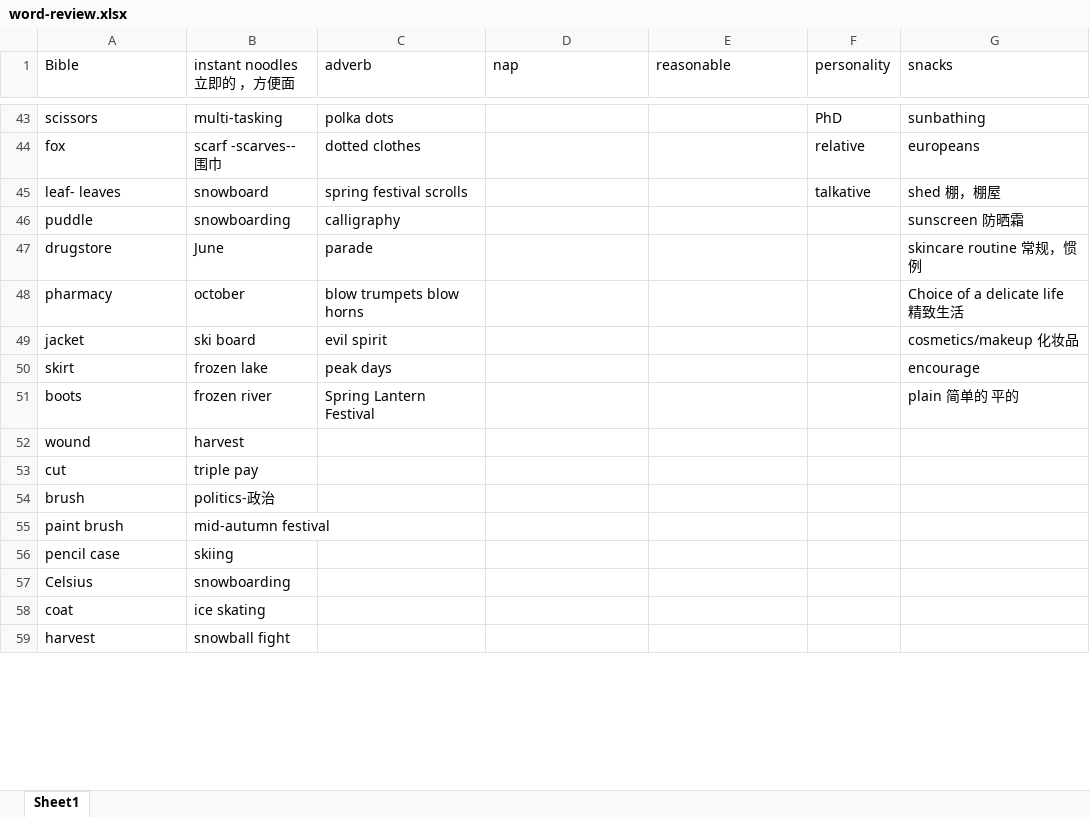
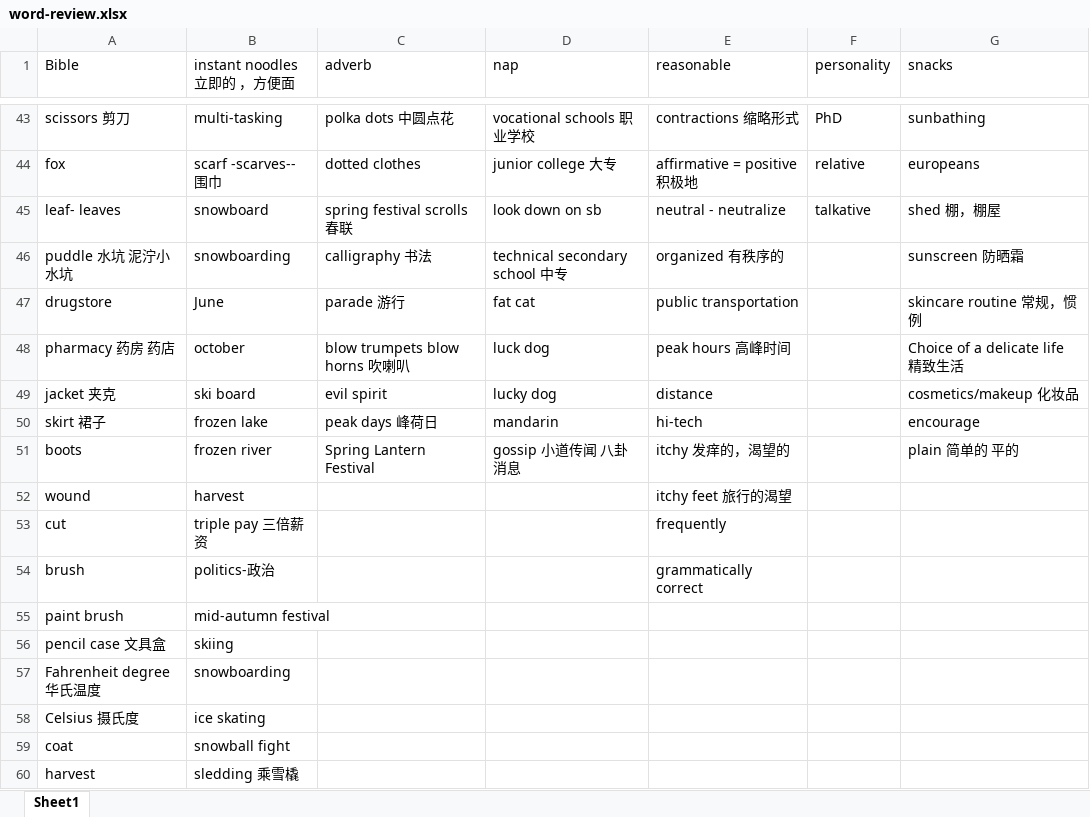
Before and after one commit to jinnianwushuang/jinnian-space, an Excel workbook: src/pages/english/md/word-review.xlsx, sheet Sheet1, drawn as a sheet; only a part is shown, gaps mark what is left out; values as stored, in another font and other column widths than the file's, no borders; removed rows and columns are numbered as before the commit, all else as after; the diff covers the shown part only; the diff names each change by its address in the sheet, - before the commit and + after, or states it on an @@ line.

```diff
--- a/src/pages/english/md/word-review.xlsx (sheet Sheet1)
+++ b/src/pages/english/md/word-review.xlsx (sheet Sheet1)
-A43 (Bible): scissors
+A43 (Bible): scissors 剪刀
-C43 (adverb): polka dots
+C43 (adverb): polka dots 中圆点花
-D43 (nap): (empty)
+D43 (nap): vocational schools 职业学校
-E43 (reasonable): (empty)
+E43 (reasonable): contractions 缩略形式
-D44 (nap): (empty)
+D44 (nap): junior college 大专
-E44 (reasonable): (empty)
+E44 (reasonable): affirmative = positive 积极地
-C45 (adverb): spring festival scrolls
+C45 (adverb): spring festival scrolls 春联
-D45 (nap): (empty)
+D45 (nap): look down on sb
-E45 (reasonable): (empty)
+E45 (reasonable): neutral - neutralize
-row 46: puddle | snowboarding | calligraphy |  |  |  | sunscreen 防晒霜
+row 46: puddle 水坑 泥泞小水坑 | snowboarding | calligraphy 书法 | technical secondary school 中专 | organized 有秩序的 |  | sunscreen 防晒霜
-C47 (adverb): parade
+C47 (adverb): parade 游行
-D47 (nap): (empty)
+D47 (nap): fat cat
-E47 (reasonable): (empty)
+E47 (reasonable): public transportation
-row 48: pharmacy | october | blow trumpets blow horns |  |  |  | Choice of a delicate life 精致生活
+row 48: pharmacy 药房 药店 | october | blow trumpets blow horns 吹喇叭 | luck dog | peak hours 高峰时间 |  | Choice of a delicate life 精致生活
-A49 (Bible): jacket
+A49 (Bible): jacket 夹克
-D49 (nap): (empty)
+D49 (nap): lucky dog
-E49 (reasonable): (empty)
+E49 (reasonable): distance
-row 50: skirt | frozen lake | peak days |  |  |  | encourage
+row 50: skirt 裙子 | frozen lake | peak days 峰荷日 | mandarin | hi-tech |  | encourage
-D51 (nap): (empty)
+D51 (nap): gossip 小道传闻 八卦消息
-E51 (reasonable): (empty)
+E51 (reasonable): itchy 发痒的，渴望的
-E52 (reasonable): (empty)
+E52 (reasonable): itchy feet 旅行的渴望
-B53 (instant noodles 立即的 ，方便面): triple pay
+B53 (instant noodles 立即的 ，方便面): triple pay 三倍薪资
-E53 (reasonable): (empty)
+E53 (reasonable): frequently
-E54 (reasonable): (empty)
+E54 (reasonable): grammatically correct
-A56 (Bible): pencil case
+A56 (Bible): pencil case 文具盒
-A57 (Bible): Celsius
+A57 (Bible): Fahrenheit degree 华氏温度
+row 58: Celsius 摄氏度 | ice skating
-B59 (instant noodles 立即的 ，方便面): ice skating
+B59 (instant noodles 立即的 ，方便面): snowball fight
-B60 (instant noodles 立即的 ，方便面): snowball fight
+B60 (instant noodles 立即的 ，方便面): sledding 乘雪橇
```
Also changed, not shown: 1 removed row and 35 edited cells elsewhere in this sheet, src/pages/english/md/英语词汇分类记忆表格版.xlsx, 40 other files.
